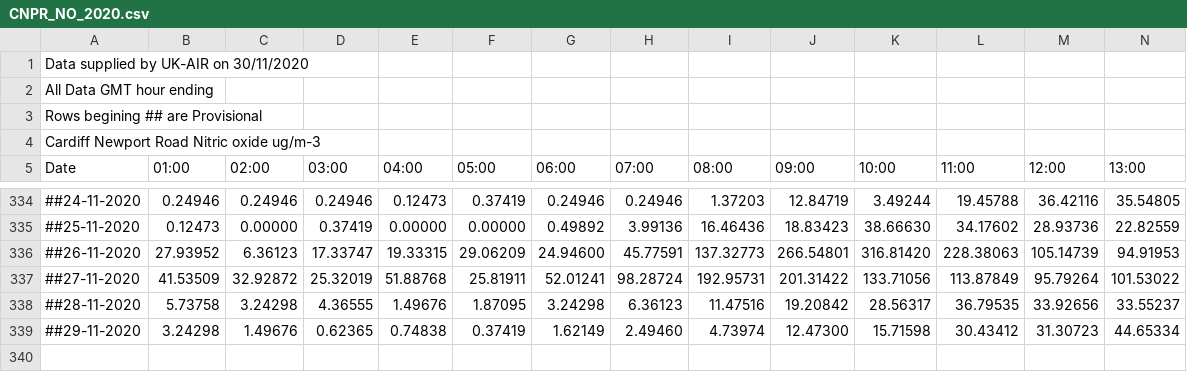
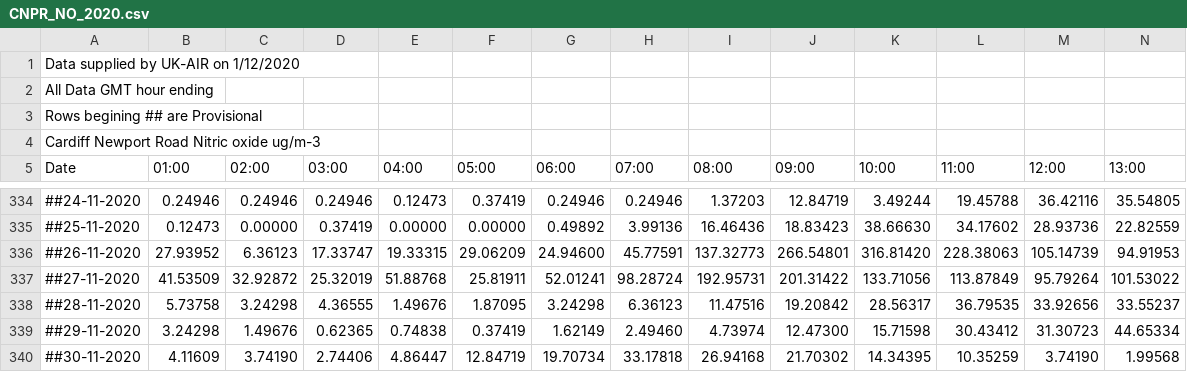
Before and after one commit to rvaughan/air-quality-data, a CSV file: cardiff_newport_road/CNPR_NO_2020.csv, drawn as a sheet; only a part is shown, gaps mark what is left out; rows hold the shown columns only; the diff names each change by its address in the sheet, - before the commit and + after, or states it on an @@ line.

```diff
--- a/cardiff_newport_road/CNPR_NO_2020.csv
+++ b/cardiff_newport_road/CNPR_NO_2020.csv
-A1 (Date): Data supplied by UK-AIR on 30/11/2020
+A1 (Date): Data supplied by UK-AIR on 1/12/2020
+row 340: ##30-11-2020 | 4.11609 | 3.74190 | 2.74406 | 4.86447 | 12.84719 | 19.70734 | 33.17818 | 26.94168 | 21.70302 | 14.34395 | 10.35259 | 3.74190 | 1.99568
```
